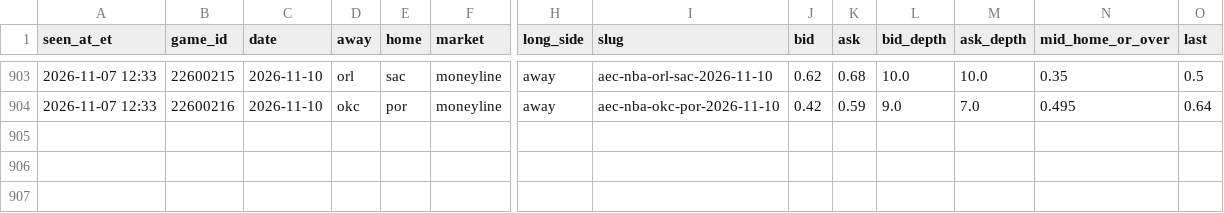
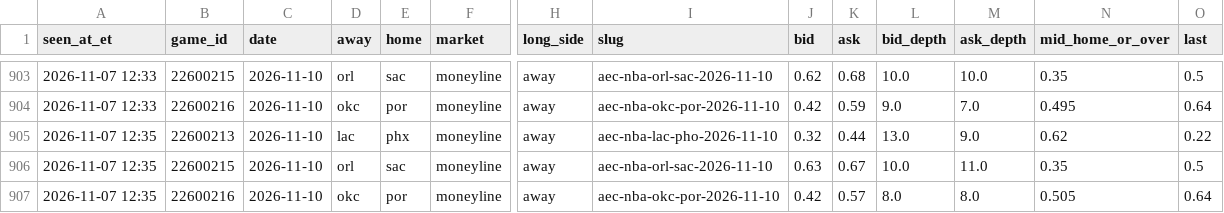
Before and after one commit to JeffreyD24/nba-mixed-model, a CSV file: research/polymarket/2026-11-10.csv, drawn as a sheet; only a part is shown, gaps mark what is left out; rows hold the shown columns only; the diff names each change by its address in the sheet, - before the commit and + after, or states it on an @@ line.

```diff
--- a/research/polymarket/2026-11-10.csv
+++ b/research/polymarket/2026-11-10.csv
+row 905: 2026-11-07 12:35 | 22600213 | 2026-11-10 | lac | phx | moneyline | away | aec-nba-lac-pho-2026-11-10 | 0.32 | 0.44 | 13.0 | 9.0 | 0.62 | 0.22
+row 906: 2026-11-07 12:35 | 22600215 | 2026-11-10 | orl | sac | moneyline | away | aec-nba-orl-sac-2026-11-10 | 0.63 | 0.67 | 10.0 | 11.0 | 0.35 | 0.5
+row 907: 2026-11-07 12:35 | 22600216 | 2026-11-10 | okc | por | moneyline | away | aec-nba-okc-por-2026-11-10 | 0.42 | 0.57 | 8.0 | 8.0 | 0.505 | 0.64
```
Also changed, not shown: research/periods/2026-11-07.csv, research/polymarket/2026-11-08.csv, 13 other files.
